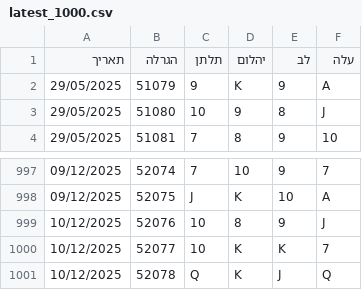
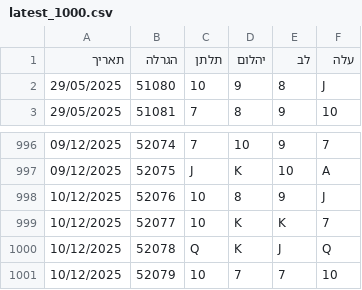
Before and after one commit to laly100/chance-feed, a CSV file: mini/latest_1000.csv, drawn as a sheet; only a part is shown, gaps mark what is left out.

```diff
--- a/mini/latest_1000.csv
+++ b/mini/latest_1000.csv
@@ -1,3 +1,2 @@
 תאריך,הגרלה,תלתן,יהלום,לב,עלה
-29/05/2025,51079,9,K,9,A,
 29/05/2025,51080,10,9,8,J,
@@ -1001 +1000,2 @@
 10/12/2025,52078,Q,K,J,Q,
+10/12/2025,52079,10,7,7,10,
```
Also changed, not shown: chance0.csv, mini/latest_2000.csv, 2 other files.
